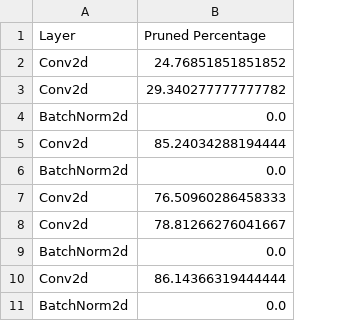
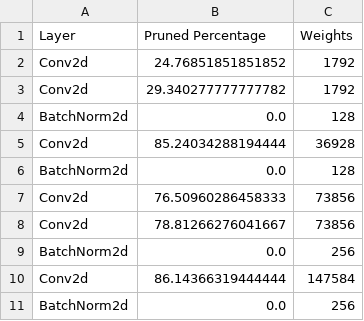
Before and after one commit to wzwart/MLP_Project, a CSV file: Cluster/exp_jan_prune/example_jan_0.8.csv, drawn as a sheet; only a part is shown; the diff names each change by its address in the sheet, - before the commit and + after, or states it on an @@ line.

```diff
--- a/Cluster/exp_jan_prune/example_jan_0.8.csv
+++ b/Cluster/exp_jan_prune/example_jan_0.8.csv
+column C (Weights), rows 2-11: 1792 | 1792 | 128 | 36928 | 128 | 73856 | 73856 | 256 | 147584 | 256
```
Also changed, not shown: 5 other files.
